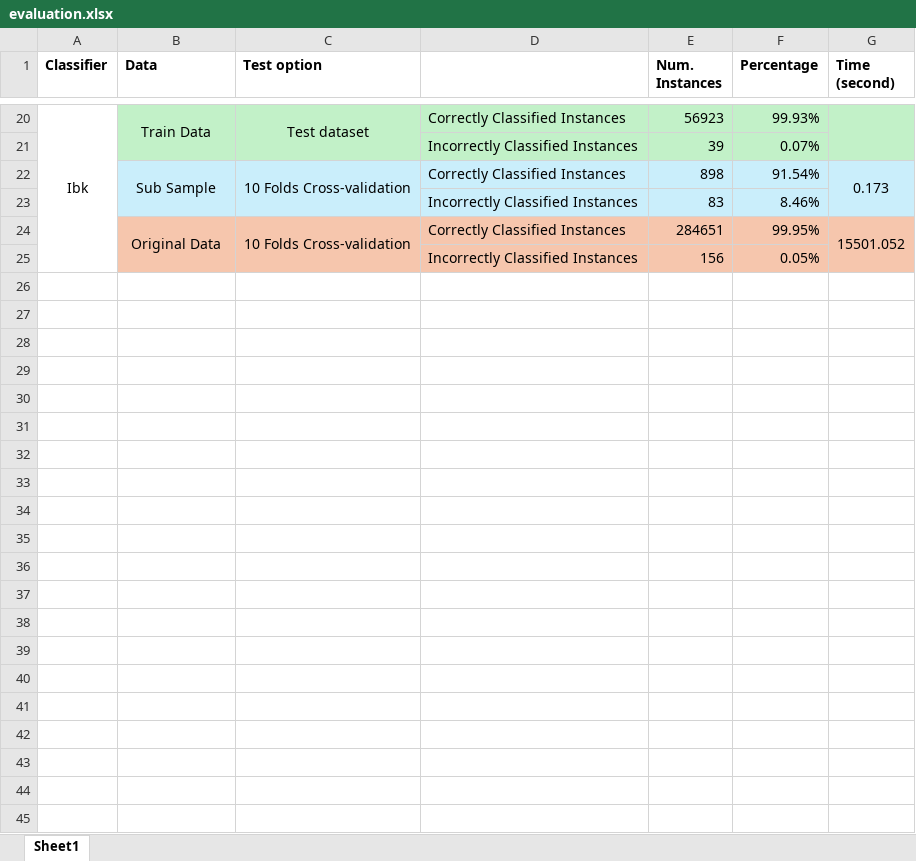
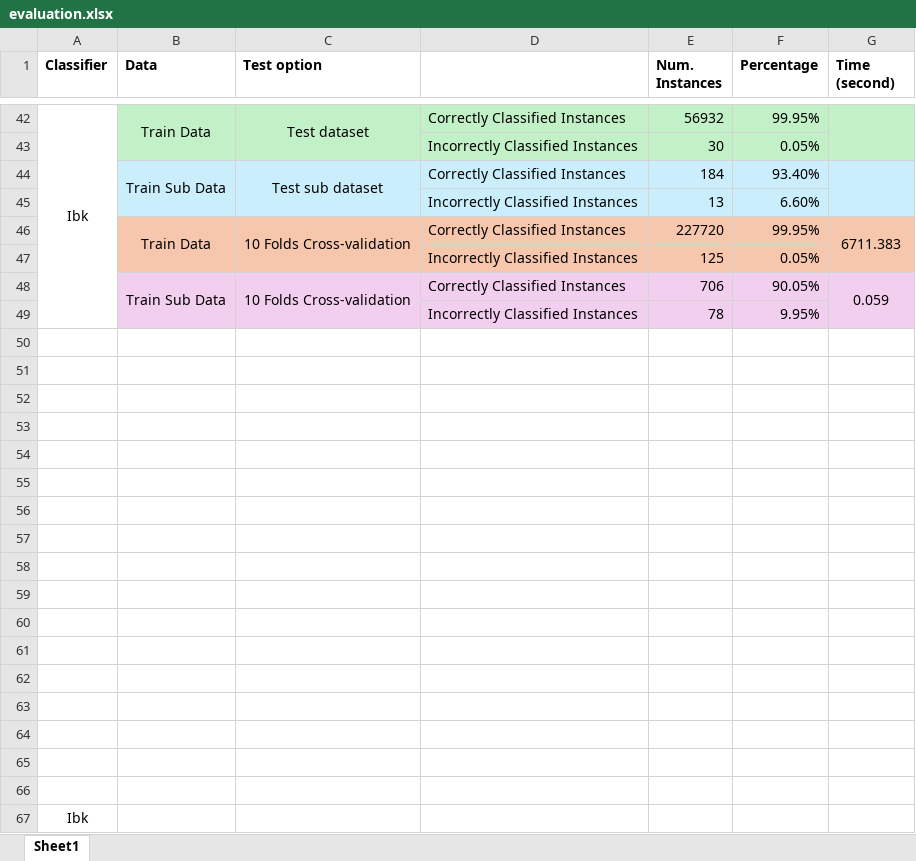
Before and after one commit to DSTai/Data-Mining, an Excel workbook: result/evaluation.xlsx, sheet Sheet1, drawn as a sheet; only a part is shown, gaps mark what is left out; values as stored, in another font and other column widths than the file's, no borders; removed rows and columns are numbered as before the commit, all else as after; the diff covers the shown part only; the diff names each change by its address in the sheet, - before the commit and + after, or states it on an @@ line.

```diff
--- a/result/evaluation.xlsx (sheet Sheet1)
+++ b/result/evaluation.xlsx (sheet Sheet1)
-E42 (Num. Instances): 56923
+E42 (Num. Instances): 56932
-F42 (Percentage): 99.93%
+F42 (Percentage): 99.95%
-row 21:  |  |  | Incorrectly Classified Instances | 39 | 0.07%
-row 22:  | Sub Sample | 10 Folds Cross-validation | Correctly Classified Instances | 898 | 91.54% | 0.173
-row 23:  |  |  | Incorrectly Classified Instances | 83 | 8.46%
+row 43:  |  |  | Incorrectly Classified Instances | 30 | 0.05%
+row 44:  | Train Sub Data | Test sub dataset | Correctly Classified Instances | 184 | 93.40%
+row 45:  |  |  | Incorrectly Classified Instances | 13 | 6.60%
-B46 (Data): Original Data
+B46 (Data): Train Data
-E46 (Num. Instances): 284651
+E46 (Num. Instances): 227720
-G46 (Time (second)): 15501.052
+G46 (Time (second)): 6711.383
-E47 (Num. Instances): 156
+E47 (Num. Instances): 125
+row 48:  | Train Sub Data | 10 Folds Cross-validation | Correctly Classified Instances | 706 | 90.05% | 0.059
+row 49:  |  |  | Incorrectly Classified Instances | 78 | 9.95%
+row 50: (empty)
+row 51: (empty)
+row 52: (empty)
+row 53: (empty)
+row 54: (empty)
+row 55: (empty)
+row 56: (empty)
+row 57: (empty)
+row 58: (empty)
+row 59: (empty)
+row 60: (empty)
+row 61: (empty)
+row 62: (empty)
+row 63: (empty)
+row 64: (empty)
+row 65: (empty)
+row 66: (empty)
+row 67: Ibk
```
Also changed, not shown: 34 added rows, 12 removed rows, 11 edited cells, cell formats and merged cells elsewhere in this sheet, 41 other files.
